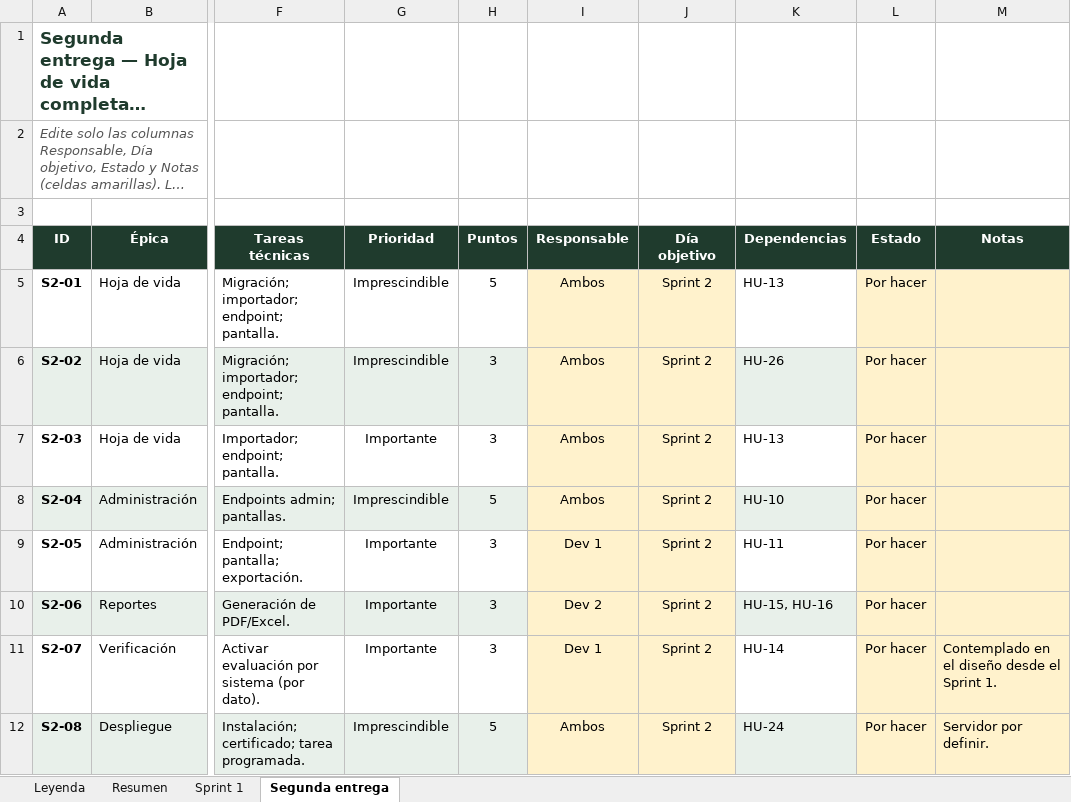
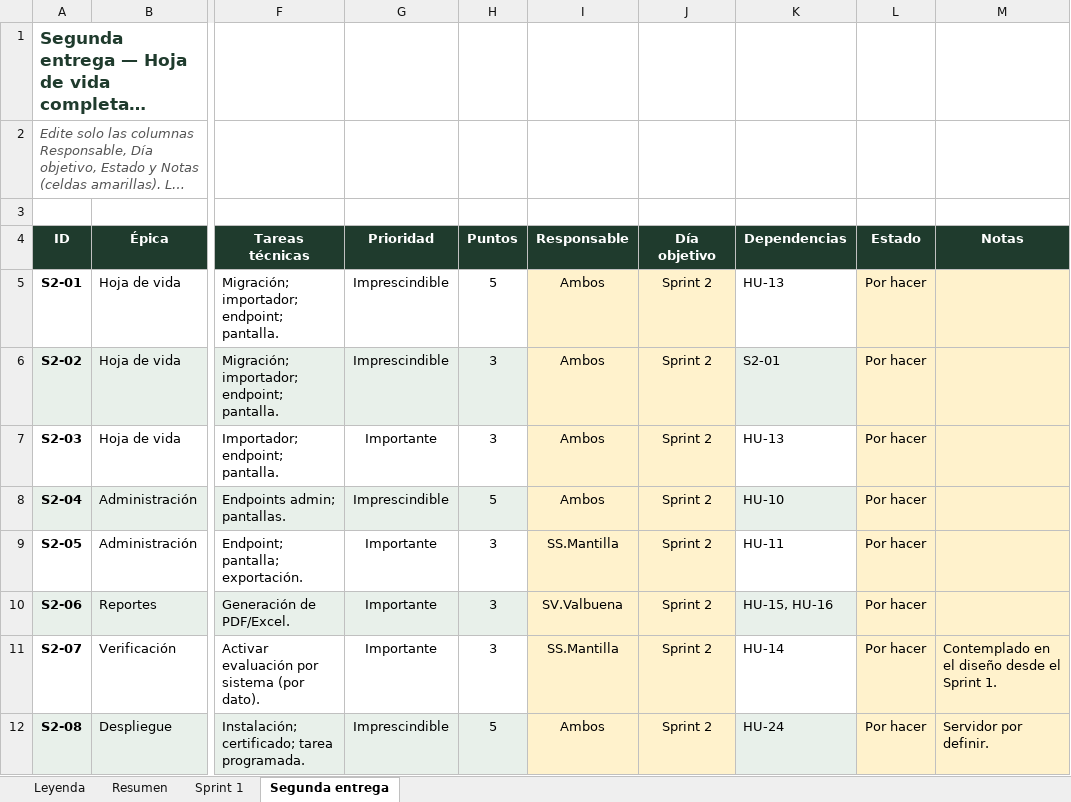
Before and after one commit to wilmermantilla30/esart, an Excel workbook: docs/backlog_sprint1_esart.xlsx, sheet Segunda entrega, drawn as a sheet; only a part is shown, gaps mark what is left out; long unchanged cells end in …; values as stored, in another font and other column widths than the file's, no borders; conditional formats not drawn; the diff names each change by its address in the sheet, - before the commit and + after, or states it on an @@ line.

Commit message:
Ajuste: responsables con nombres en backlog y contrato de esquema v1.0 aprobado

```diff
--- a/docs/backlog_sprint1_esart.xlsx (sheet Segunda entrega)
+++ b/docs/backlog_sprint1_esart.xlsx (sheet Segunda entrega)
-K6 (Dependencias): HU-26
+K6 (Dependencias): S2-01
-I9 (Responsable): Dev 1
+I9 (Responsable): SS.Mantilla
-I10 (Responsable): Dev 2
+I10 (Responsable): SV.Valbuena
-I11 (Responsable): Dev 1
+I11 (Responsable): SS.Mantilla
```
Also changed, not shown: sheet Resumen, sheet Sprint 1, 1 other file.
